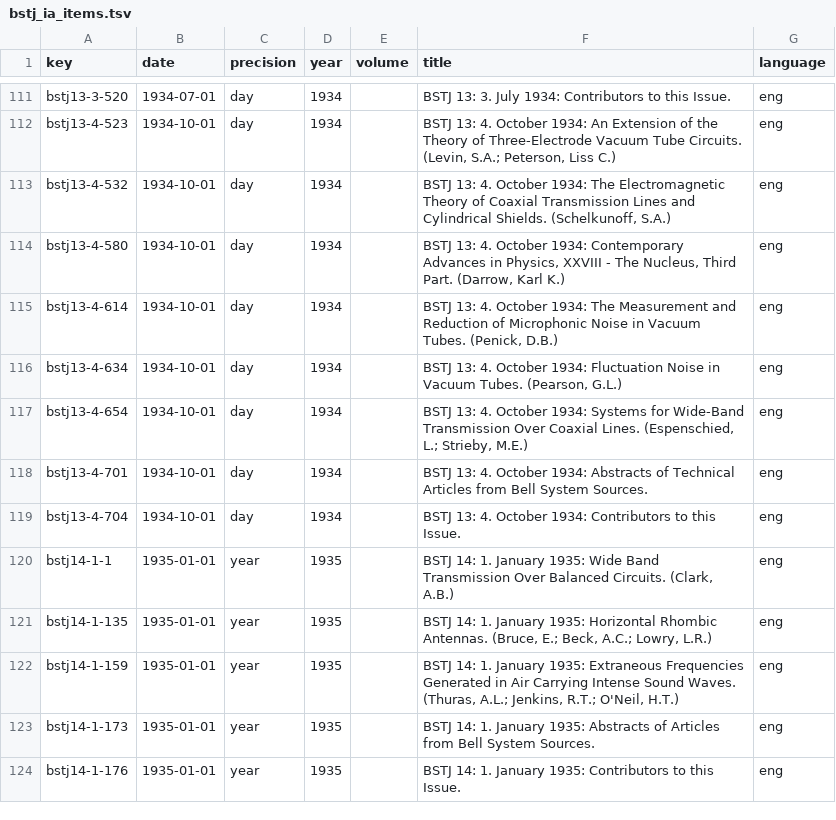
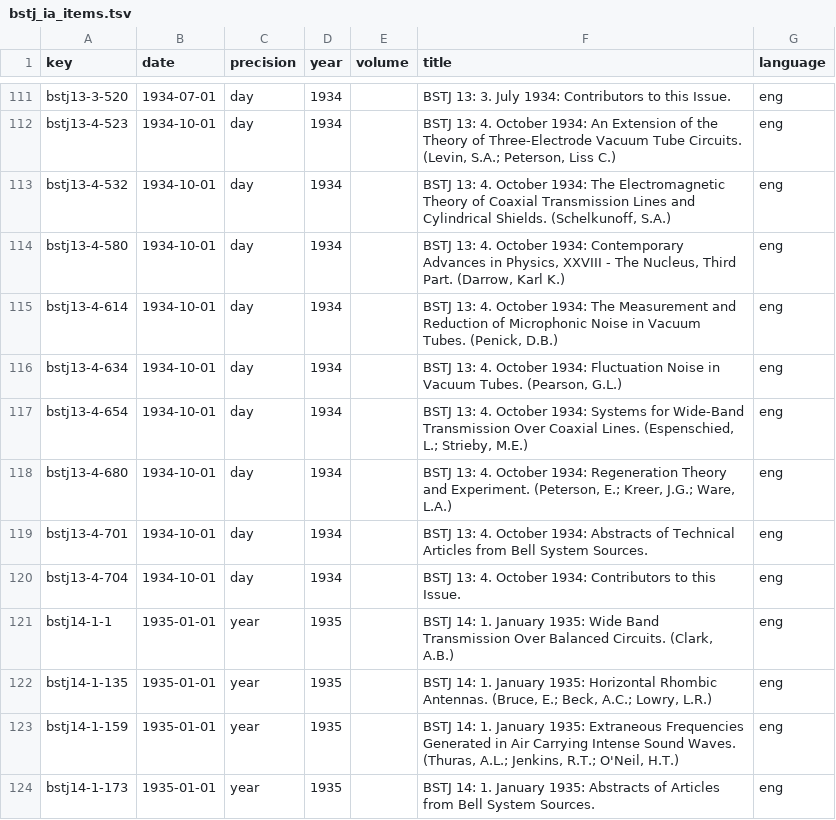
Before and after one commit to Shinoaki798/1939, a TSV file: config/bstj_ia_items.tsv, drawn as a sheet; only a part is shown, gaps mark what is left out; the shorter side is filled out with more unchanged rows; the diff names each change by its address in the sheet, - before the commit and + after, or states it on an @@ line.

```diff
--- a/config/bstj_ia_items.tsv
+++ b/config/bstj_ia_items.tsv
+row 118: bstj13-4-680 | 1934-10-01 | day | 1934 |  | BSTJ 13: 4. October 1934: Regeneration Theory and Experiment. (Peterson, E.; Kreer, J.G.; Ware, L.A.) | eng
```
Also changed, not shown: config/bstj_ia_files.tsv, config/phr_ia_files.tsv, 9 other files.
